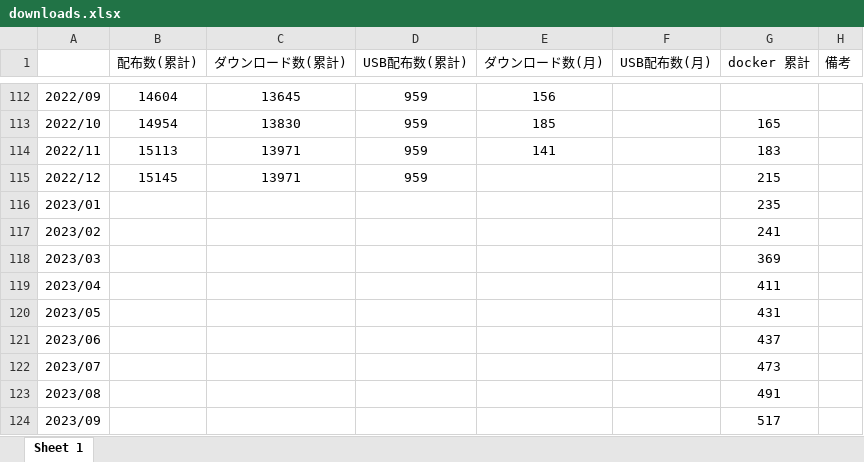
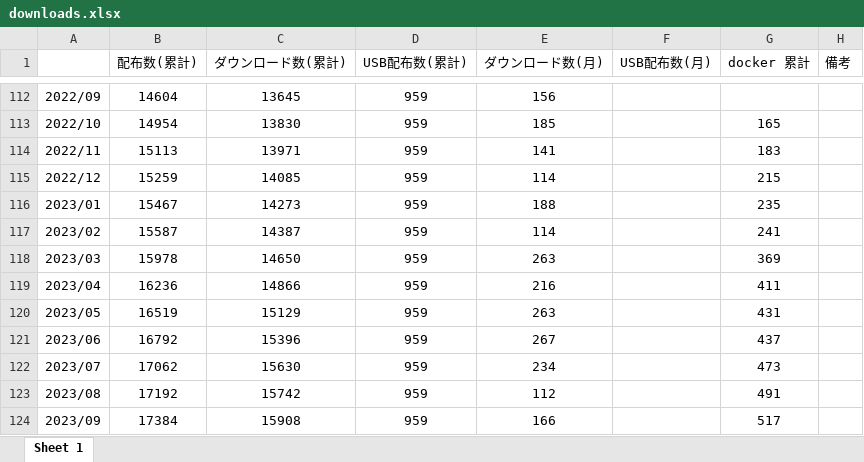
Before and after one commit to cmsi/MateriAppsLive, an Excel workbook: stat/downloads.xlsx, sheet Sheet 1, drawn as a sheet; only a part is shown, gaps mark what is left out; values as stored, in another font and other column widths than the file's, no borders; the diff covers the shown part only; the diff names each change by its address in the sheet, - before the commit and + after, or states it on an @@ line.

```diff
--- a/stat/downloads.xlsx (sheet Sheet 1)
+++ b/stat/downloads.xlsx (sheet Sheet 1)
-B115 (配布数(累計)): 15145
+B115 (配布数(累計)): 15259
-C115 (ダウンロード数(累計)): 13971
+C115 (ダウンロード数(累計)): 14085
-E115 (ダウンロード数(月)): (empty)
+E115 (ダウンロード数(月)): 114
-B116 (配布数(累計)): (empty)
+B116 (配布数(累計)): 15467
-C116 (ダウンロード数(累計)): (empty)
+C116 (ダウンロード数(累計)): 14273
-D116:D124 (USB配布数(累計)): (empty)
+D116:D124 (USB配布数(累計)): 959
-E116 (ダウンロード数(月)): (empty)
+E116 (ダウンロード数(月)): 188
-B117 (配布数(累計)): (empty)
+B117 (配布数(累計)): 15587
-C117 (ダウンロード数(累計)): (empty)
+C117 (ダウンロード数(累計)): 14387
-E117 (ダウンロード数(月)): (empty)
+E117 (ダウンロード数(月)): 114
-B118 (配布数(累計)): (empty)
+B118 (配布数(累計)): 15978
-C118 (ダウンロード数(累計)): (empty)
+C118 (ダウンロード数(累計)): 14650
-E118 (ダウンロード数(月)): (empty)
+E118 (ダウンロード数(月)): 263
-B119 (配布数(累計)): (empty)
+B119 (配布数(累計)): 16236
-C119 (ダウンロード数(累計)): (empty)
+C119 (ダウンロード数(累計)): 14866
-E119 (ダウンロード数(月)): (empty)
+E119 (ダウンロード数(月)): 216
-B120 (配布数(累計)): (empty)
+B120 (配布数(累計)): 16519
-C120 (ダウンロード数(累計)): (empty)
+C120 (ダウンロード数(累計)): 15129
-E120 (ダウンロード数(月)): (empty)
+E120 (ダウンロード数(月)): 263
-B121 (配布数(累計)): (empty)
+B121 (配布数(累計)): 16792
-C121 (ダウンロード数(累計)): (empty)
+C121 (ダウンロード数(累計)): 15396
-E121 (ダウンロード数(月)): (empty)
+E121 (ダウンロード数(月)): 267
-B122 (配布数(累計)): (empty)
+B122 (配布数(累計)): 17062
-C122 (ダウンロード数(累計)): (empty)
+C122 (ダウンロード数(累計)): 15630
-E122 (ダウンロード数(月)): (empty)
+E122 (ダウンロード数(月)): 234
-B123 (配布数(累計)): (empty)
+B123 (配布数(累計)): 17192
-C123 (ダウンロード数(累計)): (empty)
+C123 (ダウンロード数(累計)): 15742
-E123 (ダウンロード数(月)): (empty)
+E123 (ダウンロード数(月)): 112
-B124 (配布数(累計)): (empty)
+B124 (配布数(累計)): 17384
-C124 (ダウンロード数(累計)): (empty)
+C124 (ダウンロード数(累計)): 15908
-E124 (ダウンロード数(月)): (empty)
+E124 (ダウンロード数(月)): 166
```
Also changed, not shown: 38 edited cells elsewhere in this sheet, 40 other files.
